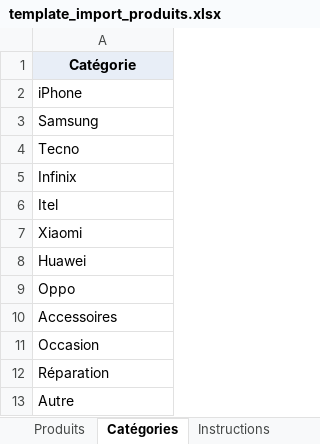
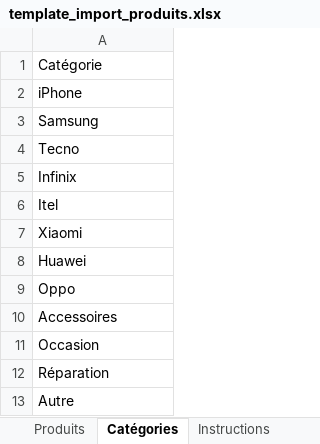
Before and after one commit to Tonamijg/ceozen, an Excel workbook: template_import_produits.xlsx, sheet Catégories, drawn as a sheet; values as stored, in another font and other column widths than the file's, no borders; the diff names each change by its address in the sheet, - before the commit and + after, or states it on an @@ line.

```diff
--- a/template_import_produits.xlsx (sheet Catégories)
+++ b/template_import_produits.xlsx (sheet Catégories)
@@ A1 fill: #E8EEF7 → none, bold: on → off, alignment: center → left @@
```
Also changed, not shown: sheet Produits, sheet Instructions, 11 other files.
